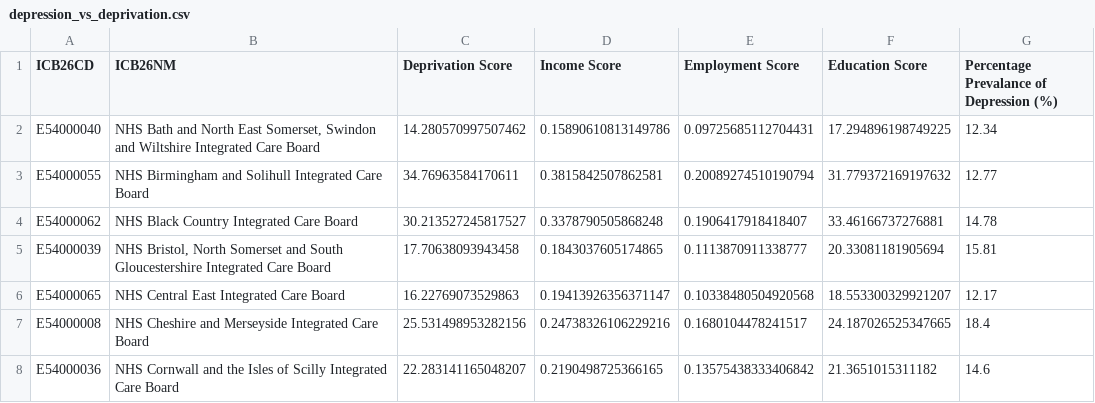
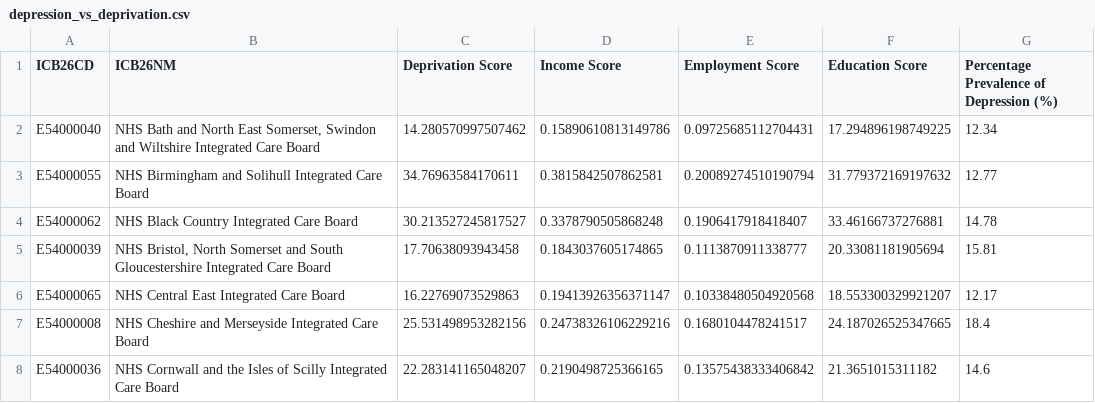
Before and after one commit to MichelleLikesData/Mental-wellbeing-study, a CSV file: depression_vs_deprivation.csv, drawn as a sheet; only a part is shown.

```diff
--- a/depression_vs_deprivation.csv
+++ b/depression_vs_deprivation.csv
@@ -1,2 +1,2 @@
-ICB26CD,ICB26NM,Deprivation Score,Income Score,Employment Score,Education Score,Percentage Prevalance of Depression (%)
+ICB26CD,ICB26NM,Deprivation Score,Income Score,Employment Score,Education Score,Percentage Prevalence of Depression (%)
 E54000040,"NHS Bath and North East Somerset, Swindon and Wiltshire Integrated Care Board",14.280570997507462,0.15890610813149786,0.09725685112704431,17.294896198749225,12.34
```
Also changed, not shown: 2 other files.
